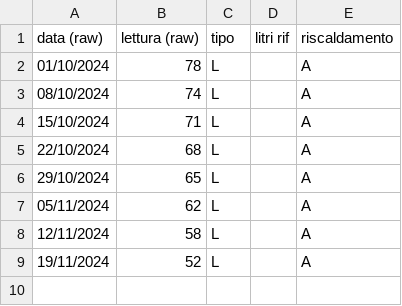
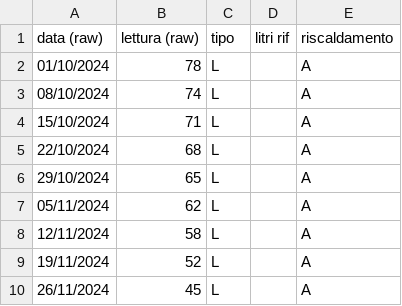
Before and after one commit to uftecdonato/letture, a CSV file: gasolio/municipio/attuale.csv, drawn as a sheet.

Commit message:
Update ./gasolio/municipio/attuale.csv
Inserimento lettura del 26/11/2024 - Lothus

```diff
--- a/gasolio/municipio/attuale.csv
+++ b/gasolio/municipio/attuale.csv
@@ -9 +9,2 @@ data (raw),lettura (raw),tipo,litri rif,riscaldamento
 19/11/2024,52,L,,A
+26/11/2024,45,L,,A
```
